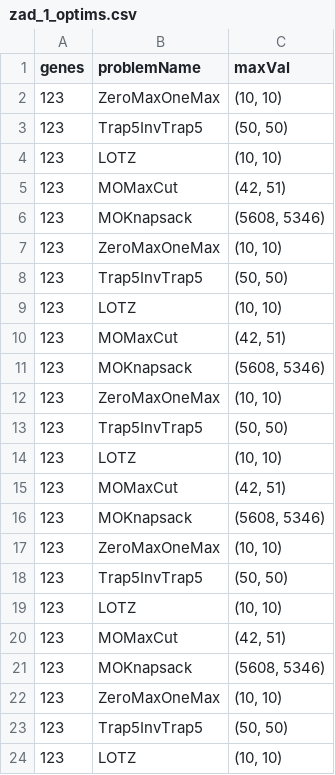
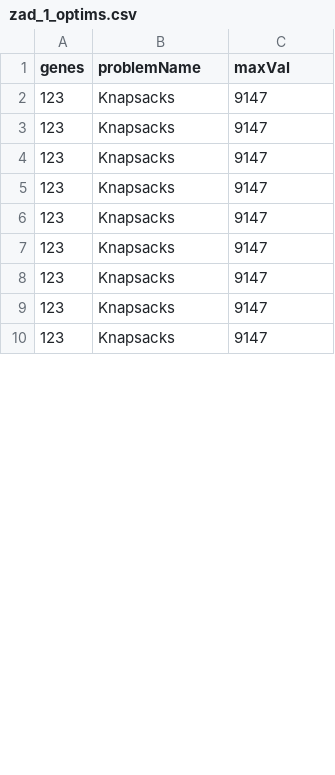
Before and after one commit to Robertpawelh/metaheuristics_lab_3, a CSV file: Results/zad_1_optims.csv, drawn as a sheet; only a part is shown; the diff covers the shown part only.

```diff
--- a/Results/zad_1_optims.csv
+++ b/Results/zad_1_optims.csv
@@ -1,24 +1,10 @@
 genes;problemName;maxVal
-123;ZeroMaxOneMax;(10, 10)
-123;Trap5InvTrap5;(50, 50)
-123;LOTZ;(10, 10)
-123;MOMaxCut;(42, 51)
-123;MOKnapsack;(5608, 5346)
-123;ZeroMaxOneMax;(10, 10)
-123;Trap5InvTrap5;(50, 50)
-123;LOTZ;(10, 10)
-123;MOMaxCut;(42, 51)
-123;MOKnapsack;(5608, 5346)
-123;ZeroMaxOneMax;(10, 10)
-123;Trap5InvTrap5;(50, 50)
-123;LOTZ;(10, 10)
-123;MOMaxCut;(42, 51)
-123;MOKnapsack;(5608, 5346)
-123;ZeroMaxOneMax;(10, 10)
-123;Trap5InvTrap5;(50, 50)
-123;LOTZ;(10, 10)
-123;MOMaxCut;(42, 51)
-123;MOKnapsack;(5608, 5346)
-123;ZeroMaxOneMax;(10, 10)
-123;Trap5InvTrap5;(50, 50)
-123;LOTZ;(10, 10)
+123;Knapsacks;9147
+123;Knapsacks;9147
+123;Knapsacks;9147
+123;Knapsacks;9147
+123;Knapsacks;9147
+123;Knapsacks;9147
+123;Knapsacks;9147
+123;Knapsacks;9147
+123;Knapsacks;9147
```
Also changed, not shown: 31 removed rows and 42 edited cells elsewhere in this file, 17 other files.
